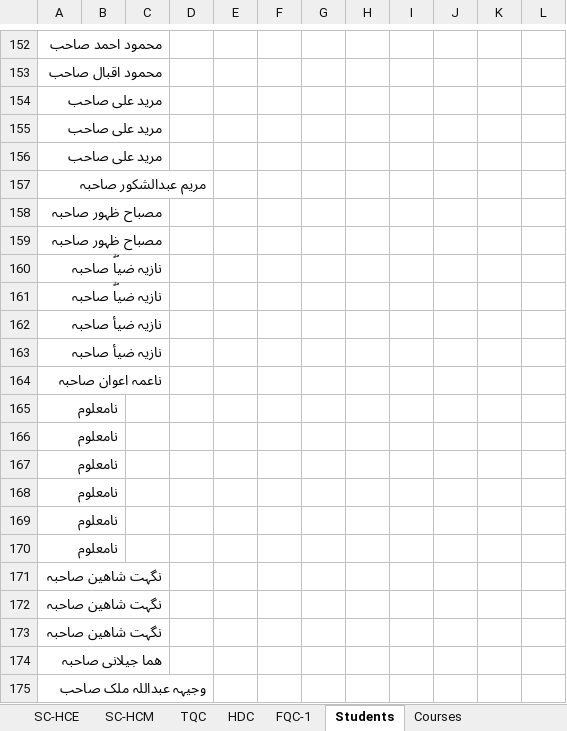
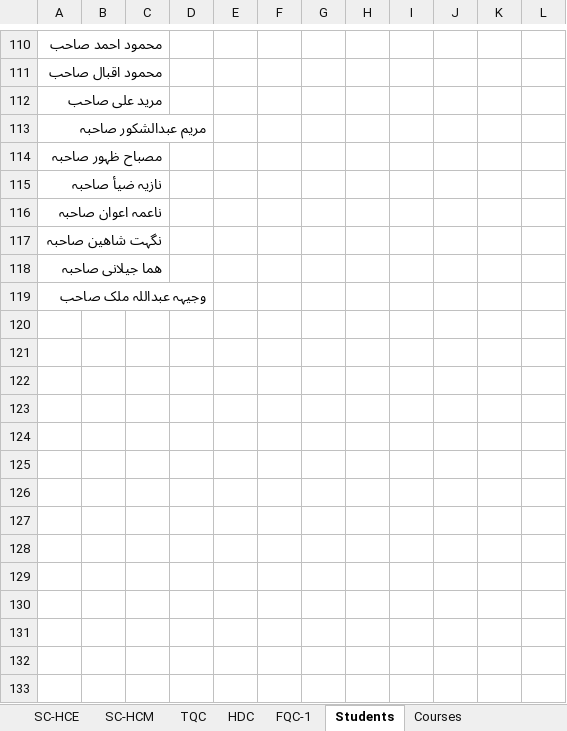
Before and after one commit to shahid-shafiq/lams, an Excel workbook: students.xlsx, sheet Students, drawn as a sheet; only a part is shown, gaps mark what is left out; values as stored, in another font and other column widths than the file's, no borders; the diff covers the shown part only; the diff names each change by its address in the sheet, - before the commit and + after, or states it on an @@ line.

```diff
--- a/students.xlsx (sheet Students)
+++ b/students.xlsx (sheet Students)
-row 155: مرید علی صاحب
-row 156: مرید علی صاحب
-row 159: مصباح ظہور صاحبہ
-row 160: نازیہ ضیاۖ صاحبہ
-row 161: نازیہ ضیاۖ صاحبہ
-row 162: نازیہ ضیأ صاحبہ
-row 165: نامعلوم
-row 166: نامعلوم
-row 167: نامعلوم
-row 168: نامعلوم
-row 169: نامعلوم
-row 170: نامعلوم
-row 171: نگہت شاھین صاحبہ
-row 172: نگہت شاھین صاحبہ
```
Also changed, not shown: 42 removed rows and 7 edited cells elsewhere in this sheet, sheet Courses, 3 other files.
